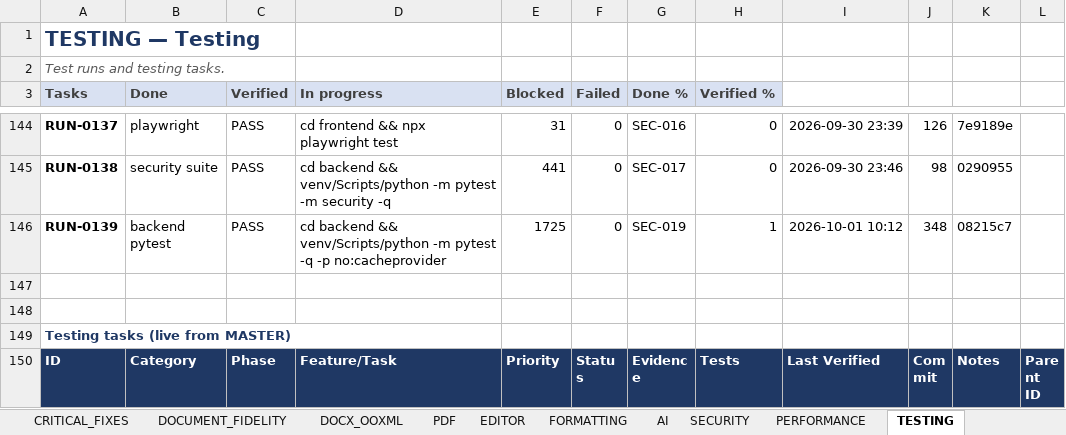
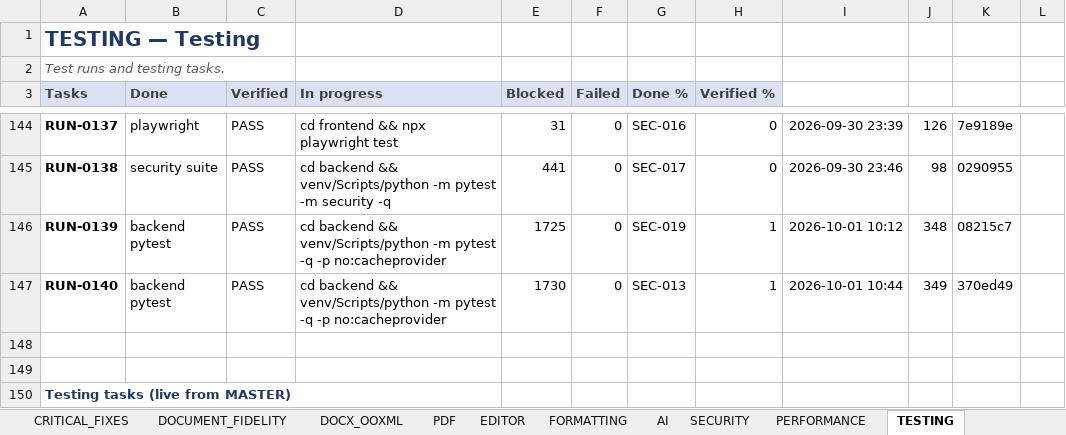
Before and after one commit to Drajeto07/claude, an Excel workbook: SmartDoc_Master_Implementation_Tracker.xlsx, sheet TESTING, drawn as a sheet; only a part is shown, gaps mark what is left out; the shorter side is filled out with more unchanged rows; values as stored, in another font and other column widths than the file's, no borders; conditional formats not drawn; the diff names each change by its address in the sheet, - before the commit and + after, or states it on an @@ line.

```diff
--- a/SmartDoc_Master_Implementation_Tracker.xlsx (sheet TESTING)
+++ b/SmartDoc_Master_Implementation_Tracker.xlsx (sheet TESTING)
+row 147: RUN-0140 | backend pytest | PASS | cd backend && venv/Scripts/python -m pytest -q -p no:cacheprovider | 1730 | 0 | SEC-013 | 1 | 2026-10-01 10:44 | 349 | 370ed49
```
Also changed, not shown: sheet DASHBOARD, sheet SESSION_STATE, sheet MASTER, sheet CHANGE_LOG, sheet SECURITY, sheet PERFORMANCE, 1 more sheet, formulas that keep their value, 6 other files.
